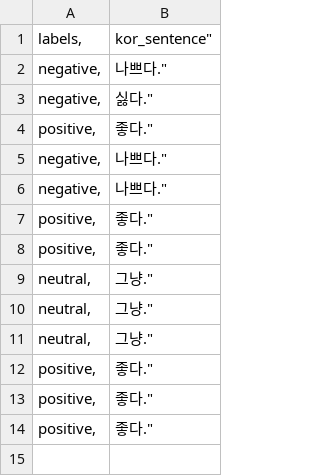
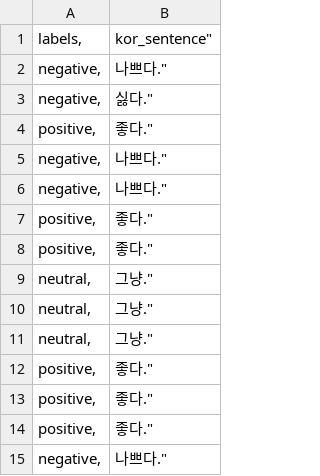
Before and after one commit to DBKong/Test, a CSV file: test5.csv, drawn as a sheet.

Commit message:
Update test5.csv

```diff
--- a/test5.csv
+++ b/test5.csv
@@ -14 +14,2 @@
 "positive,",좋다."
+"negative,",나쁘다."
```
